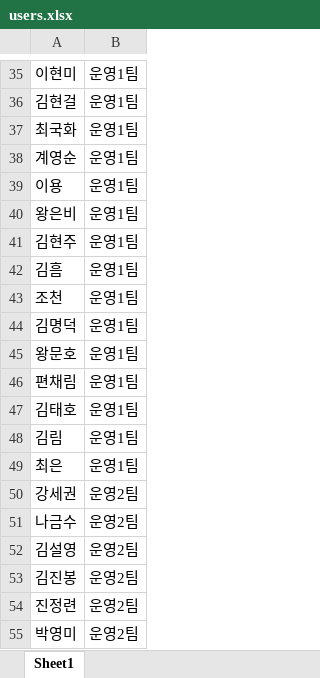
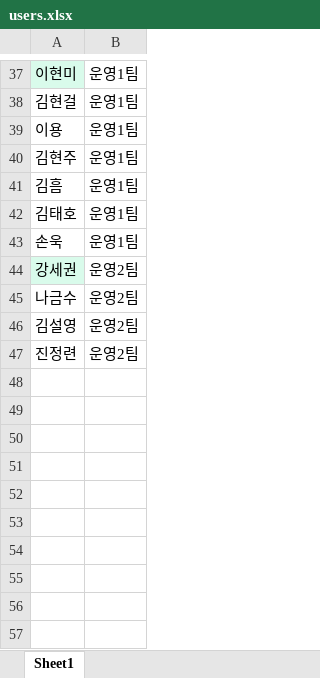
Before and after one commit to shiquanJ/ngle_annual_party, an Excel workbook: server/data/users.xlsx, sheet Sheet1, drawn as a sheet; only a part is shown, gaps mark what is left out; values as stored, in another font and other column widths than the file's, no borders; removed rows and columns are numbered as before the commit, all else as after; the diff covers the shown part only; the diff names each change by its address in the sheet, - before the commit and + after, or states it on an @@ line.

```diff
--- a/server/data/users.xlsx (sheet Sheet1)
+++ b/server/data/users.xlsx (sheet Sheet1)
-A37 fill: none
+A37 fill: #D9FBEB
-row 37: 최국화 | 운영1팀
-row 38: 계영순 | 운영1팀
-row 40: 왕은비 | 운영1팀
-row 43: 조천 | 운영1팀
-row 44: 김명덕 | 운영1팀
-row 45: 왕문호 | 운영1팀
-row 46: 편채림 | 운영1팀
-A43: 김림
+A43: 손욱
-row 49: 최은 | 운영1팀
-A44 fill: none
+A44 fill: #D9FBEB
-row 53: 김진봉 | 운영2팀
-row 55: 박영미 | 운영2팀
```
Also changed, not shown: 7 added rows, 5 removed rows, 4 edited cells and cell formats elsewhere in this sheet, 16 other files.
